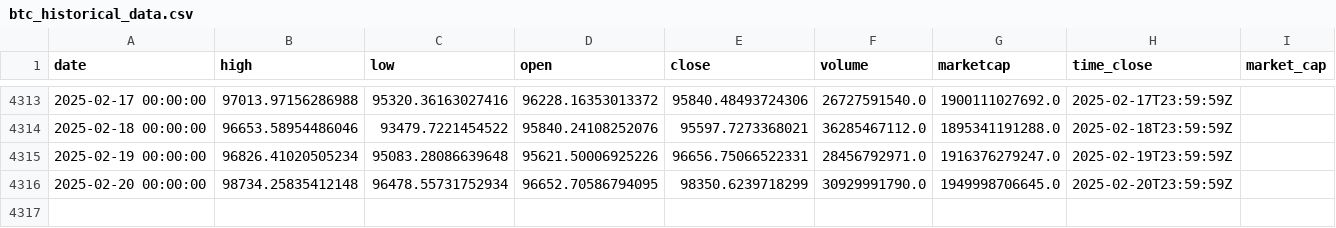
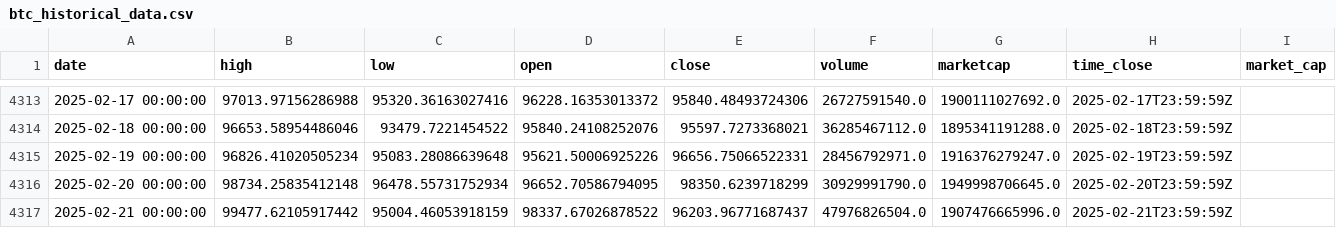
Before and after one commit to dlzcods/btc-prices-prediction, a CSV file: data/btc_historical_data.csv, drawn as a sheet; only a part is shown, gaps mark what is left out.

```diff
--- a/data/btc_historical_data.csv
+++ b/data/btc_historical_data.csv
@@ -4316 +4316,2 @@ date,high,low,open,close,volume,marketcap,time_close,market_cap
 2025-02-20 00:00:00,98734.25835412148,96478.55731752934,96652.70586794095,98350.6239718299,30929991790.0,1949998706645.0,2025-02-20T23:59:59Z,
+2025-02-21 00:00:00,99477.62105917442,95004.46053918159,98337.67026878522,96203.96771687437,47976826504.0,1907476665996.0,2025-02-21T23:59:59Z,
```
Also changed, not shown: data/combined_predictions.csv, data/preprocessed_data.csv, 2 other files.
